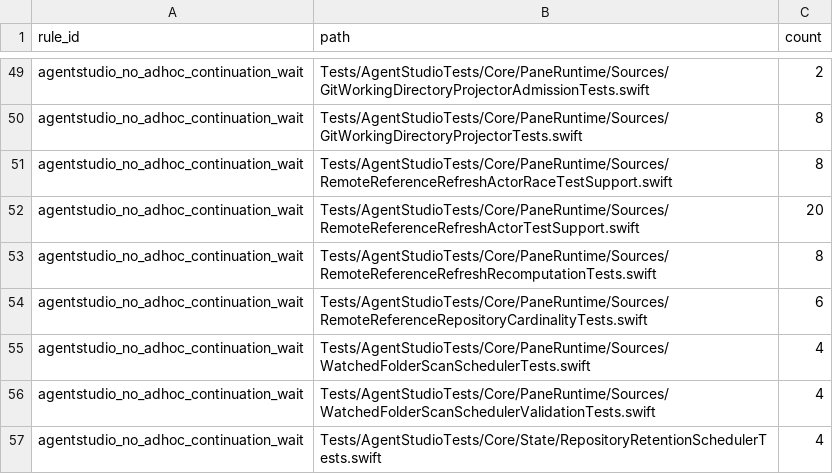
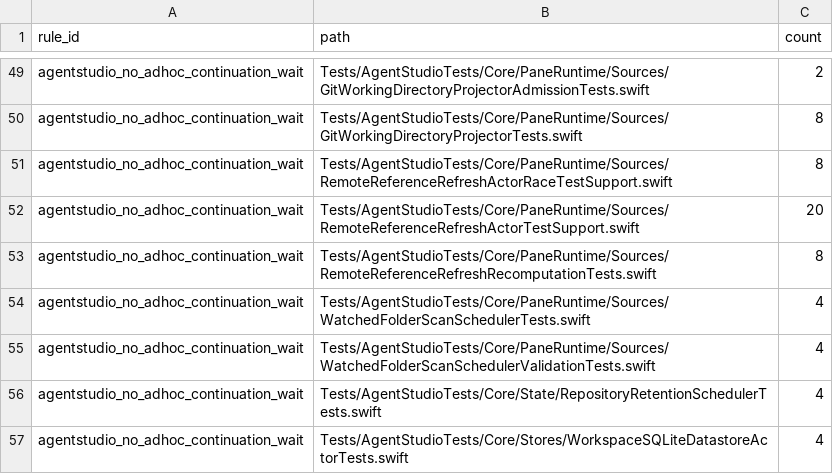
Before and after one commit to getagentstudio/agentstudio, a TSV file: Tools/AgentStudioArchitectureLint/adhoc-continuation-wait-ledger.tsv, drawn as a sheet; only a part is shown, gaps mark what is left out; the shorter side is filled out with more unchanged rows.

```diff
--- a/Tools/AgentStudioArchitectureLint/adhoc-continuation-wait-ledger.tsv
+++ b/Tools/AgentStudioArchitectureLint/adhoc-continuation-wait-ledger.tsv
@@ -53,3 +53,2 @@ agentstudio_no_adhoc_continuation_wait	Tests/AgentStudioTests/Core/PaneRuntime/S
 agentstudio_no_adhoc_continuation_wait	Tests/AgentStudioTests/Core/PaneRuntime/Sources/RemoteReferenceRefreshRecomputationTests.swift	8
-agentstudio_no_adhoc_continuation_wait	Tests/AgentStudioTests/Core/PaneRuntime/Sources/RemoteReferenceRepositoryCardinalityTests.swift	6
 agentstudio_no_adhoc_continuation_wait	Tests/AgentStudioTests/Core/PaneRuntime/Sources/WatchedFolderScanSchedulerTests.swift	4
```
Also changed, not shown: Tools/AgentStudioArchitectureLint/architecture-debt-ledger.tsv, 2 other files.
